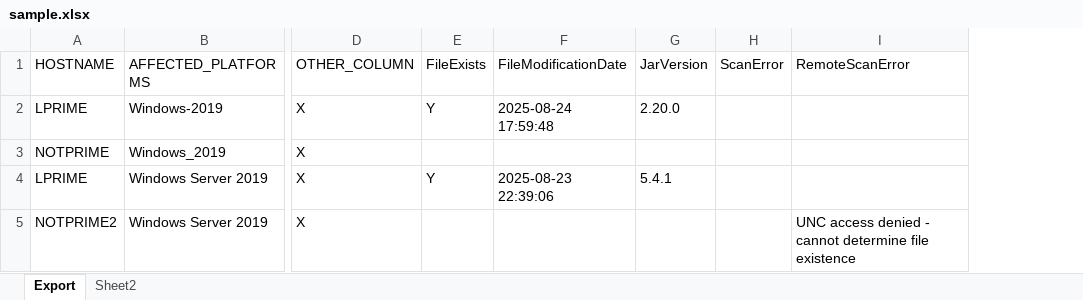
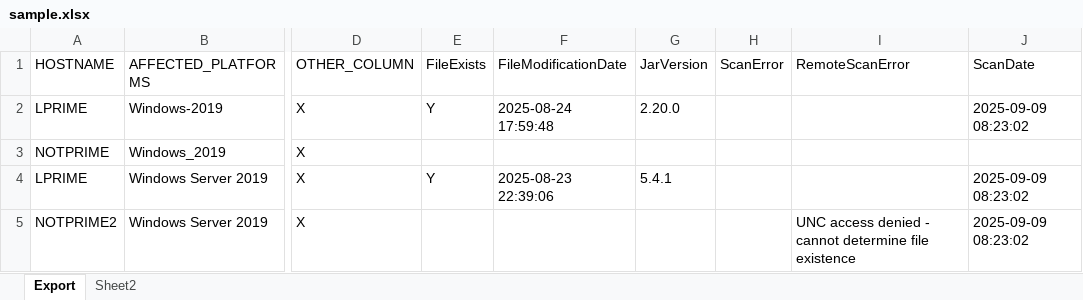
Before and after one commit to alexeyko76/VulnAnalysisTool, an Excel workbook: sample-data/sample.xlsx, sheet Export, drawn as a sheet; only a part is shown, gaps mark what is left out; values as stored, in another font and other column widths than the file's, no borders; the diff names each change by its address in the sheet, - before the commit and + after, or states it on an @@ line.

```diff
--- a/sample-data/sample.xlsx (sheet Export)
+++ b/sample-data/sample.xlsx (sheet Export)
+column J (ScanDate), rows 2-5: 2025-09-09 08:23:02 |  | 2025-09-09 08:23:02 | 2025-09-09 08:23:02
```
Also changed, not shown: 1 other file.
